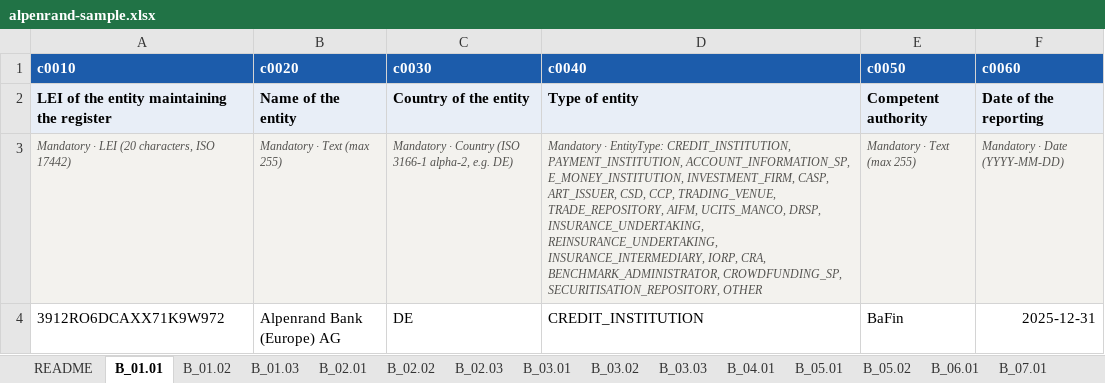
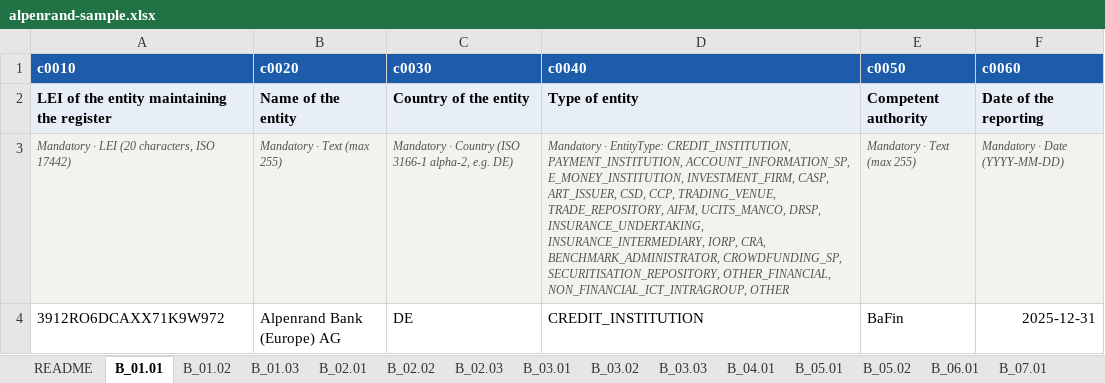
Before and after one commit to crayfisher92/dora-roi-toolkit, an Excel workbook: examples/alpenrand-sample.xlsx, sheet B_01.01, drawn as a sheet; values as stored, in another font and other column widths than the file's, no borders; the diff names each change by its address in the sheet, - before the commit and + after, or states it on an @@ line.

```diff
--- a/examples/alpenrand-sample.xlsx (sheet B_01.01)
+++ b/examples/alpenrand-sample.xlsx (sheet B_01.01)
-D3 (c0040): …DRSP, INSURANCE_UNDERTAKING, REINSURANCE_UNDERTAKING, INSURANCE_INTERMEDIARY, IORP, CRA, BENCHMARK_ADMINISTRATOR, CROWDFUNDING_SP, SECURITISATION_REPOSITORY, OTHER
+D3 (c0040): …DRSP, INSURANCE_UNDERTAKING, INSURANCE_INTERMEDIARY, IORP, CRA, BENCHMARK_ADMINISTRATOR, CROWDFUNDING_SP, SECURITISATION_REPOSITORY, OTHER_FINANCIAL, NON_FINANCIAL_ICT_INTRAGROUP, OTHER
```
Also changed, not shown: sheet B_07.01, sheet B_06.01, sheet B_03.02, sheet B_02.02, sheet B_01.02, sheet B_05.01, 4 more sheets, examples/roi-blank-template.xlsx, 44 other files.
